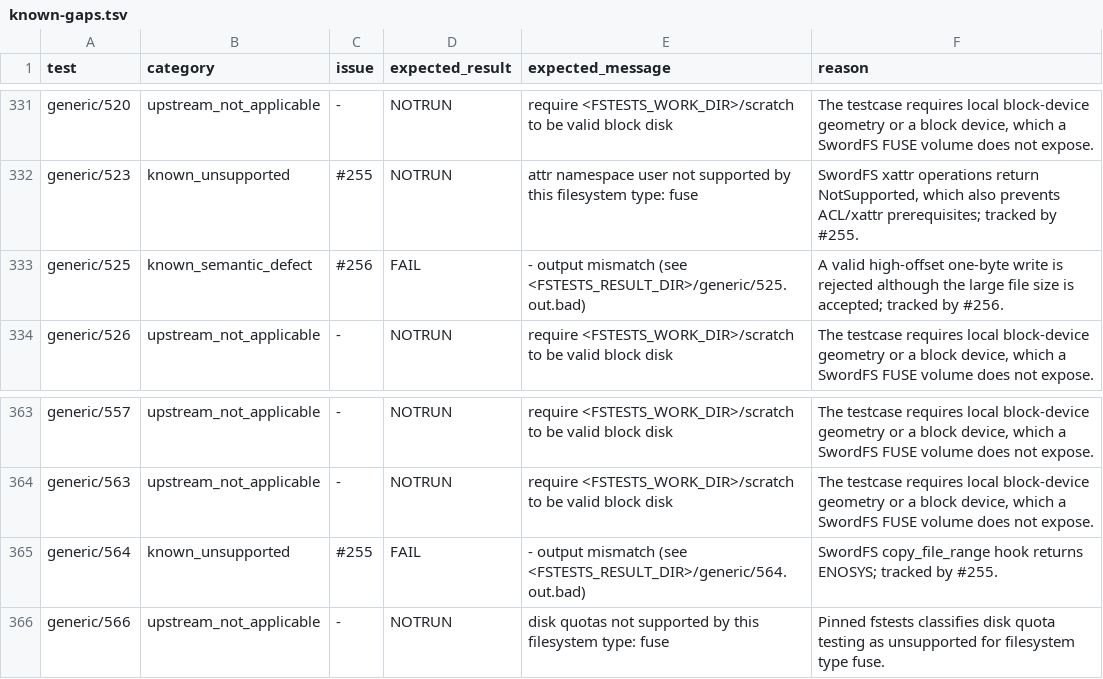
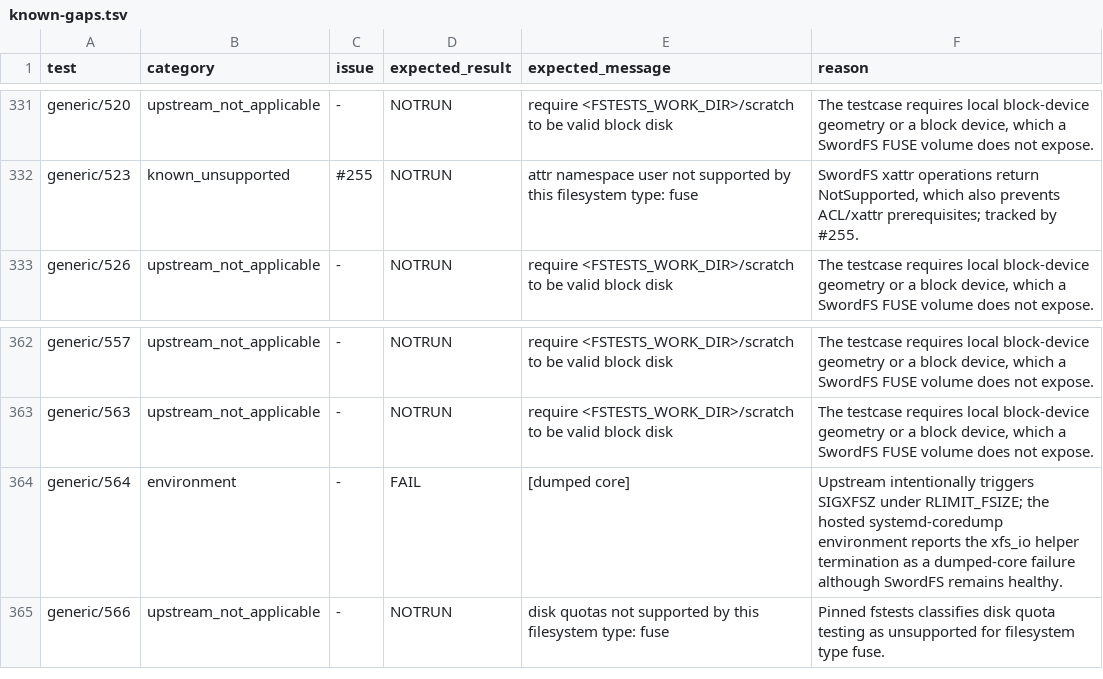
Before and after one commit to SwordInfra/SwordFS, a TSV file: conformance/fstests/known-gaps.tsv, drawn as a sheet; only a part is shown, gaps mark what is left out.

```diff
--- a/conformance/fstests/known-gaps.tsv
+++ b/conformance/fstests/known-gaps.tsv
@@ -332,3 +332,2 @@ generic/520	upstream_not_applicable	-	NOTRUN	require <FSTESTS_WORK_DIR>/scratch
 generic/523	known_unsupported	#255	NOTRUN	attr namespace user not supported by this filesystem type: fuse	SwordFS xattr operations return NotSupported, which also prevents ACL/xattr prerequisites; tracked by #255.
-generic/525	known_semantic_defect	#256	FAIL	- output mismatch (see <FSTESTS_RESULT_DIR>/generic/525.out.bad)	A valid high-offset one-byte write is rejected although the large file size is accepted; tracked by #256.
 generic/526	upstream_not_applicable	-	NOTRUN	require <FSTESTS_WORK_DIR>/scratch to be valid block disk	The testcase requires local block-device geometry or a block device, which a SwordFS FUSE volume does not expose.
@@ -364,3 +363,3 @@ generic/557	upstream_not_applicable	-	NOTRUN	require <FSTESTS_WORK_DIR>/scratch
 generic/563	upstream_not_applicable	-	NOTRUN	require <FSTESTS_WORK_DIR>/scratch to be valid block disk	The testcase requires local block-device geometry or a block device, which a SwordFS FUSE volume does not expose.
-generic/564	known_unsupported	#255	FAIL	- output mismatch (see <FSTESTS_RESULT_DIR>/generic/564.out.bad)	SwordFS copy_file_range hook returns ENOSYS; tracked by #255.
+generic/564	environment	-	FAIL	[dumped core]	Upstream intentionally triggers SIGXFSZ under RLIMIT_FSIZE; the hosted systemd-coredump environment reports the xfs_io helper termination as a dumped-core failure although SwordFS remains healthy.
 generic/566	upstream_not_applicable	-	NOTRUN	disk quotas not supported by this filesystem type: fuse	Pinned fstests classifies disk quota testing as unsupported for filesystem type fuse.
```
Also changed, not shown: 23 other files.
